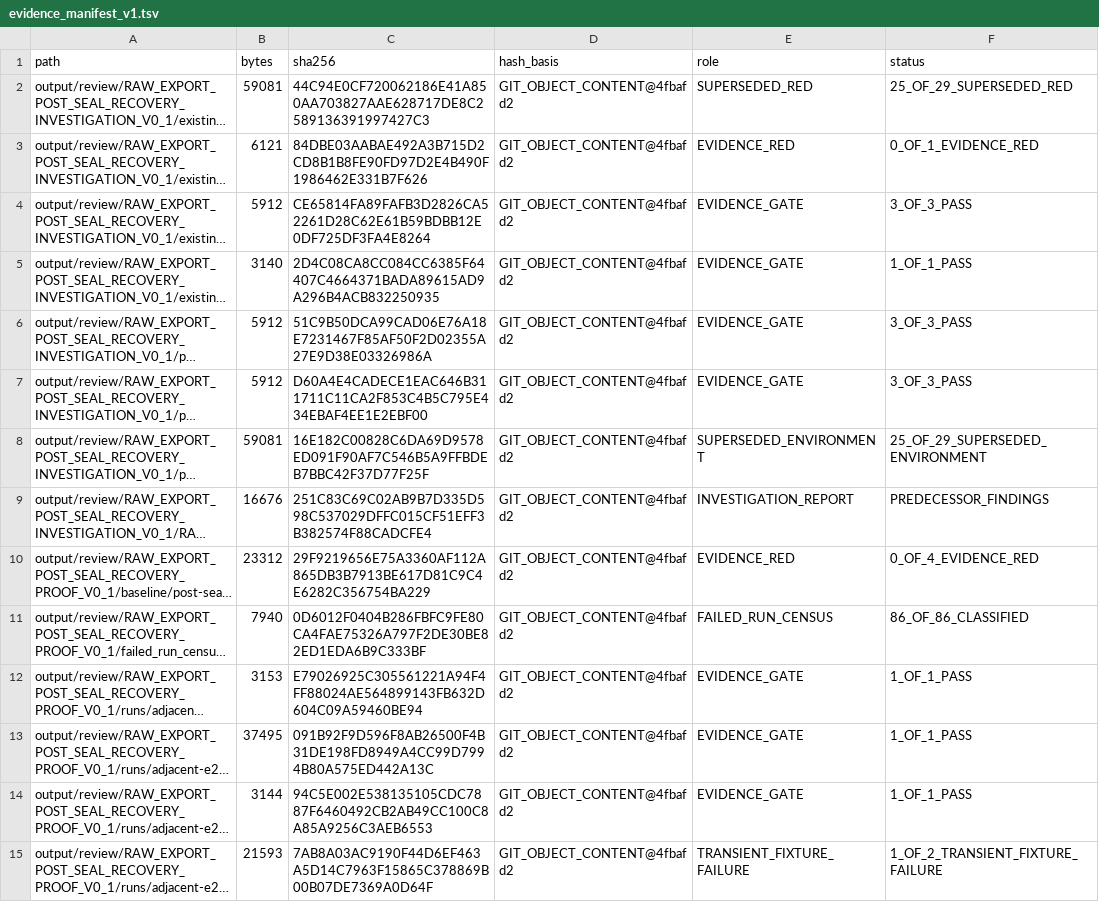
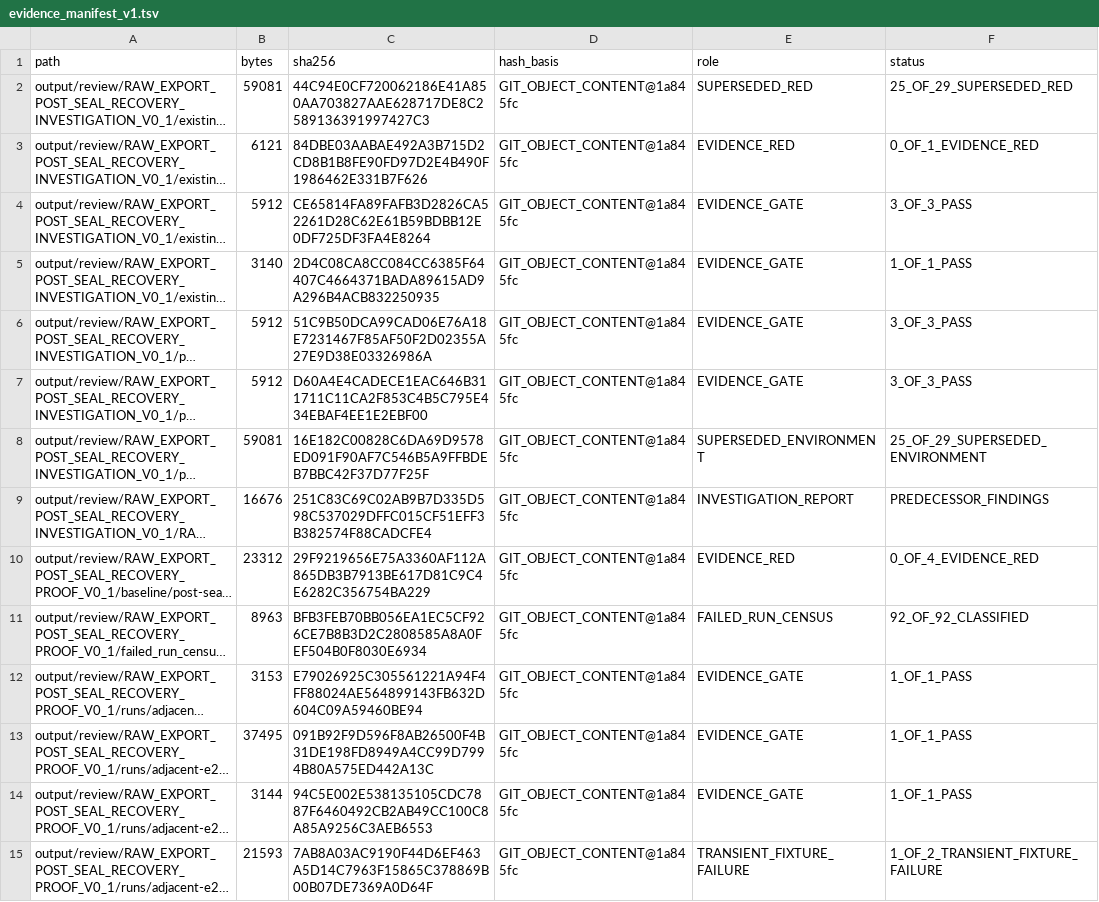
Before and after one commit to hiephm3a/TagEkyc, a TSV file: output/review/RAW_EXPORT_POST_SEAL_RECOVERY_PROOF_V0_1/evidence_manifest_v1.tsv, drawn as a sheet; only a part is shown; long unchanged cells end in …; the diff covers the shown part only; the diff names each change by its address in the sheet, - before the commit and + after, or states it on an @@ line.

```diff
--- a/output/review/RAW_EXPORT_POST_SEAL_RECOVERY_PROOF_V0_1/evidence_manifest_v1.tsv
+++ b/output/review/RAW_EXPORT_POST_SEAL_RECOVERY_PROOF_V0_1/evidence_manifest_v1.tsv
-D2:D15 (hash_basis): GIT_OBJECT_CONTENT@4fbafd2
+D2:D15 (hash_basis): GIT_OBJECT_CONTENT@1a845fc
-B11 (bytes): 7940
+B11 (bytes): 8963
-C11 (sha256): 0D6012F0404B286FBFC9FE80CA4FAE75326A797F2DE30BE82ED1EDA6B9C333BF
+C11 (sha256): BFB3FEB70BB056EA1EC5CF926CE7B8B3D2C2808585A8A0FEF504B0F8030E6934
-F11 (status): 86_OF_86_CLASSIFIED
+F11 (status): 92_OF_92_CLASSIFIED
```
Also changed, not shown: 3 added rows and 63 edited cells elsewhere in this file, 1 other file.
